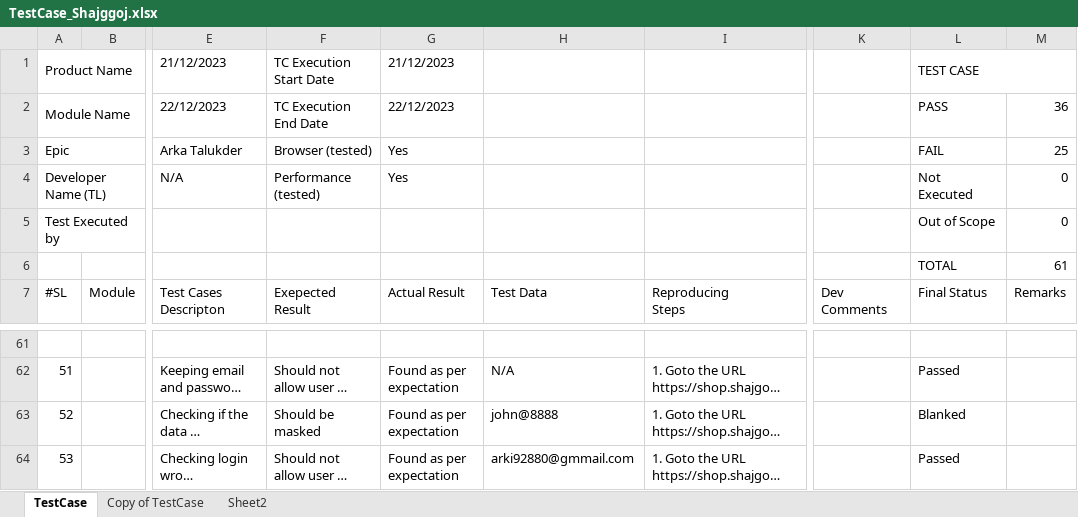
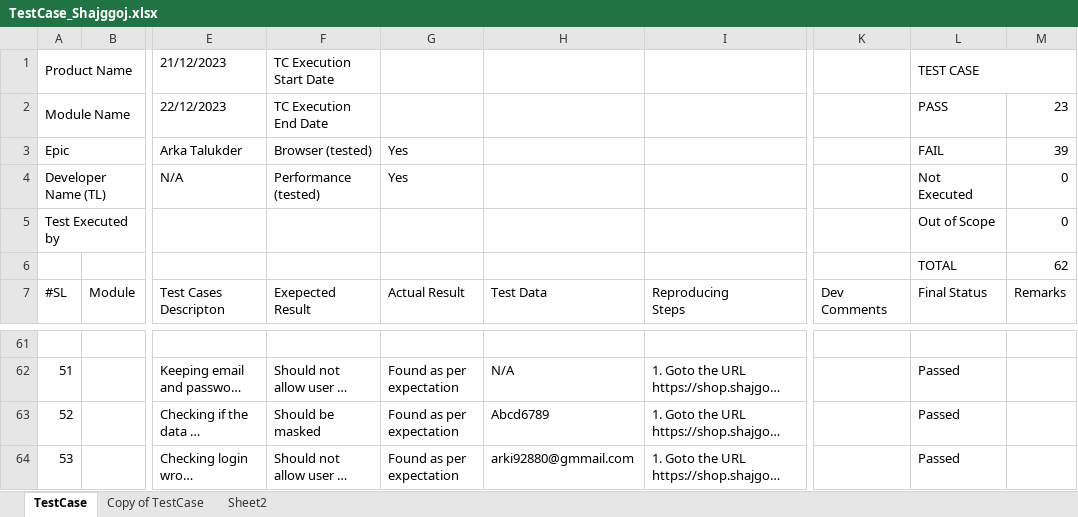
Before and after one commit to imark0007/Test-Case-Writing, an Excel workbook: TestCase_Shajggoj.xlsx, sheet TestCase, drawn as a sheet; only a part is shown, gaps mark what is left out; long unchanged cells end in …; values as stored, in another font and other column widths than the file's, no cell formats; conditional formats not drawn; the diff covers the shown part only; the diff names each change by its address in the sheet, - before the commit and + after, or states it on an @@ line.

```diff
--- a/TestCase_Shajggoj.xlsx (sheet TestCase)
+++ b/TestCase_Shajggoj.xlsx (sheet TestCase)
-G1: 21/12/2023
+G1: (empty)
-G2: 22/12/2023
+G2: (empty)
-M2: 36
+M2: 23
-M3: 25
+M3: 39
-M6: 61
+M6: 62
-H63: john@8888
+H63: Abcd6789
-L63 (TEST CASE): Blanked
+L63 (TEST CASE): Passed
```
Also changed, not shown: 35 edited cells elsewhere in this sheet, cell formats.
